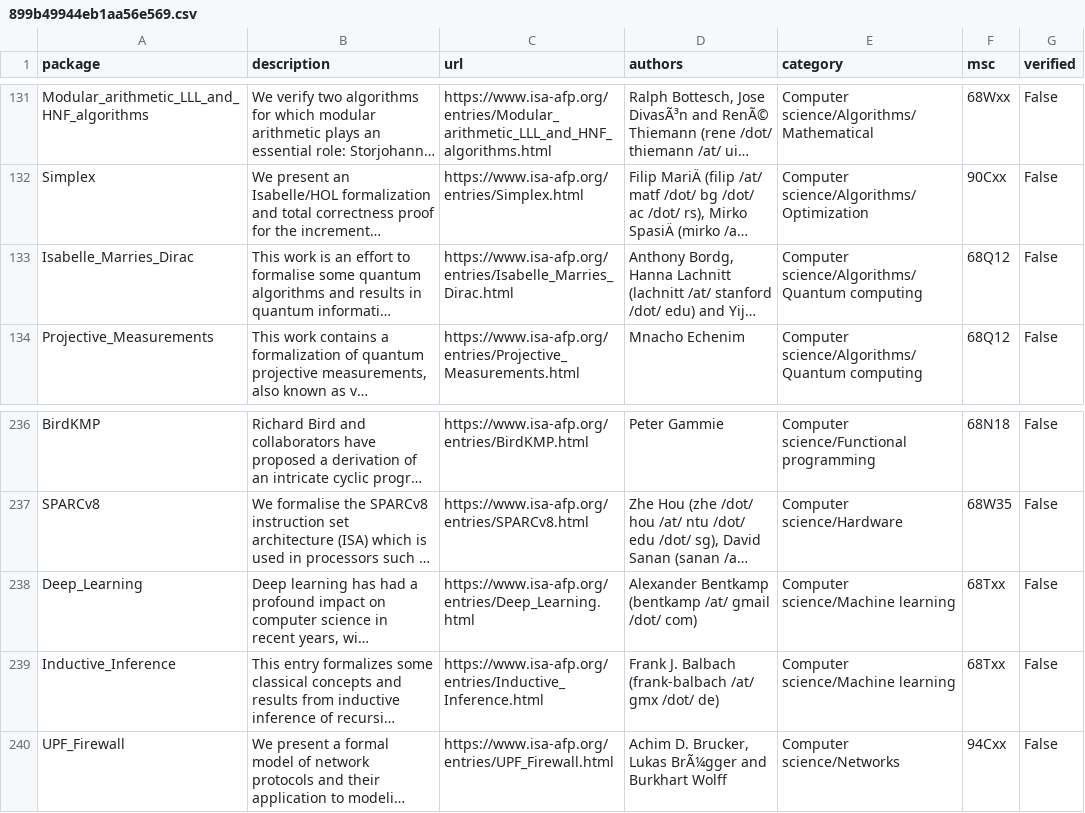
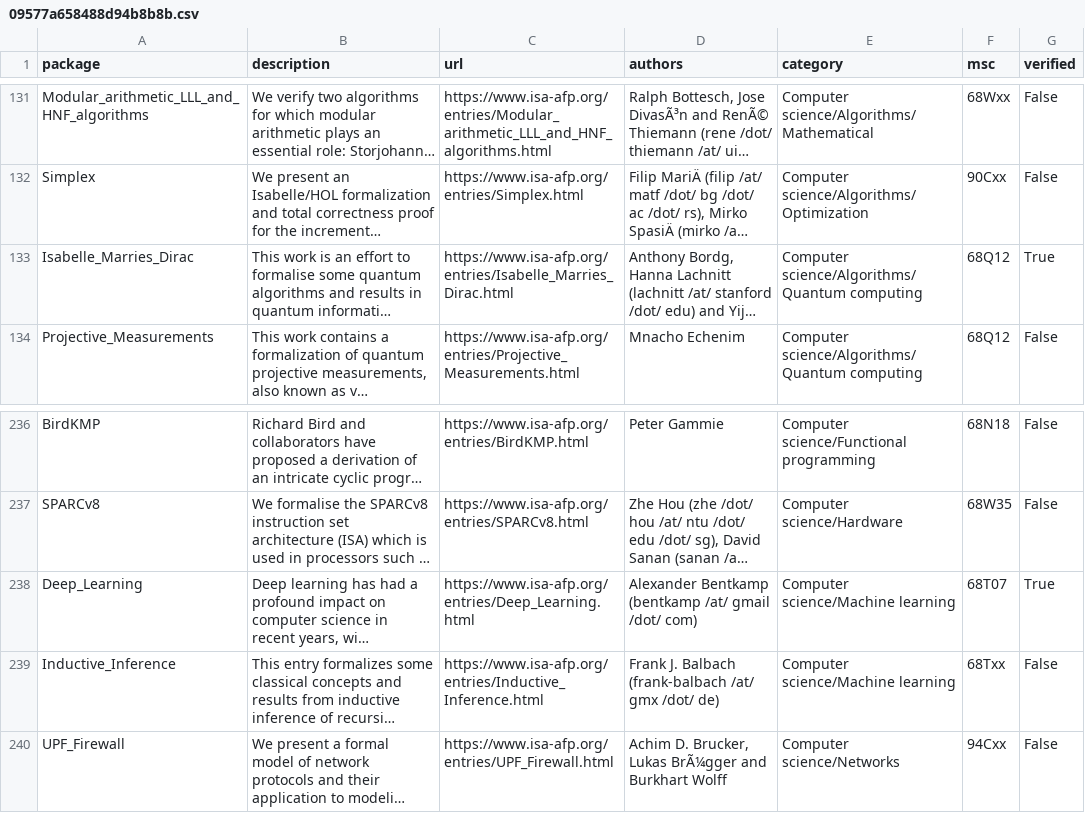
Before and after one commit to Hazelfire/thesis, a CSV file: src/09577a658488d94b8b8b.csv (was src/899b49944eb1aa56e569.csv), drawn as a sheet; only a part is shown, gaps mark what is left out; long unchanged cells end in …; the diff covers the shown part only; the diff names each change by its address in the sheet, - before the commit and + after, or states it on an @@ line.

```diff
--- a/src/899b49944eb1aa56e569.csv
+++ b/src/09577a658488d94b8b8b.csv
-G133 (verified): False
+G133 (verified): True
-F238 (msc): 68Txx
+F238 (msc): 68T07
-G238 (verified): False
+G238 (verified): True
```
Also changed, not shown: 1 removed row and 62 edited cells elsewhere in this file, src/7e093006db70accc77a2.csv, 5 other files.
